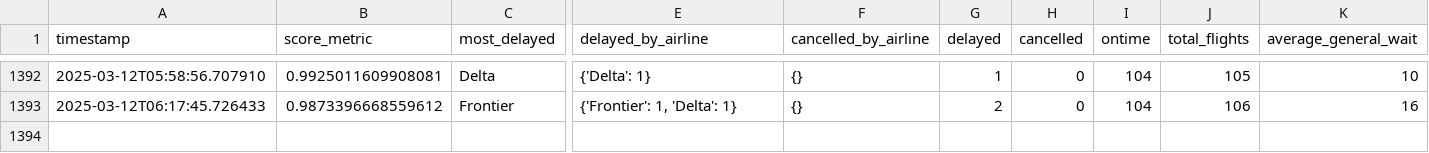
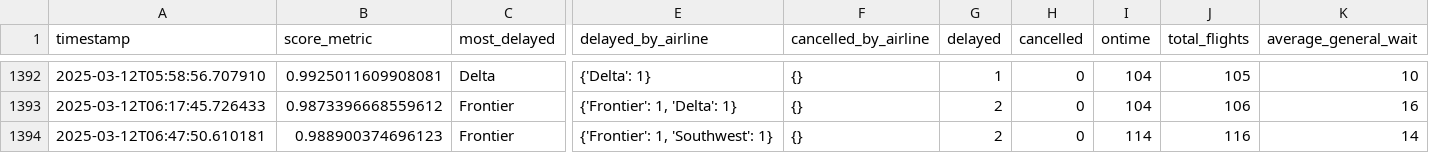
Before and after one commit to cruzdariel/how_is_mco_today, a CSV file: history.csv, drawn as a sheet; only a part is shown, gaps mark what is left out; rows hold the shown columns only; the diff names each change by its address in the sheet, - before the commit and + after, or states it on an @@ line.

Commit message:
Auto-update CSV

```diff
--- a/history.csv
+++ b/history.csv
+row 1394: 2025-03-12T06:47:50.610181 | 0.988900374696123 | Frontier | {'Frontier': 1, 'Southwest': 1} | {} | 2 | 0 | 114 | 116 | 14
```
